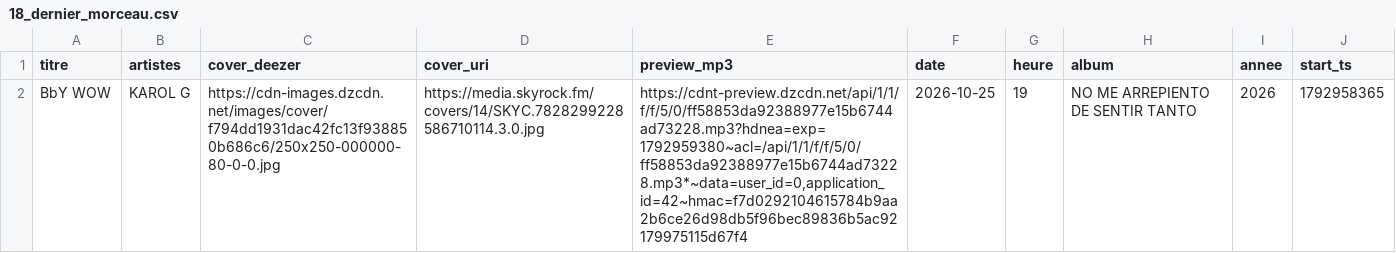
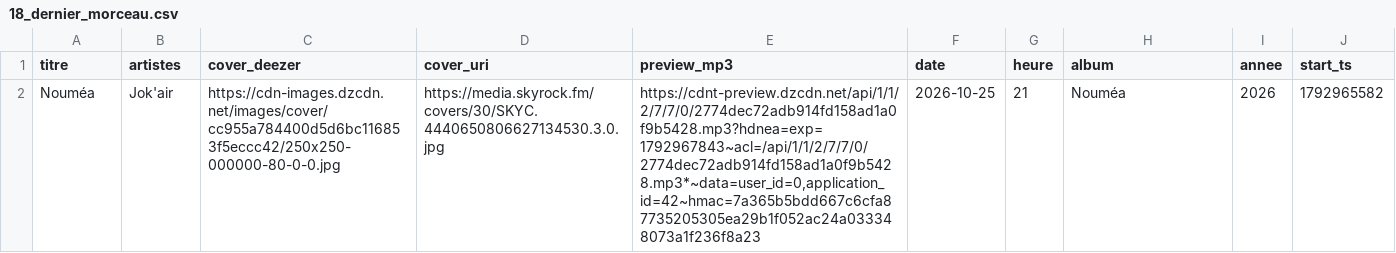
Before and after one commit to gunout/skyrock-monitor, a CSV file: resultats/18_dernier_morceau.csv, drawn as a sheet.

```diff
--- a/resultats/18_dernier_morceau.csv
+++ b/resultats/18_dernier_morceau.csv
@@ -1,2 +1,2 @@
 titre,artistes,cover_deezer,cover_uri,preview_mp3,date,heure,album,annee,start_ts
-BbY WOW,KAROL G,https://cdn-images.dzcdn.net/images/cover/f794dd1931dac42fc13f938850b686c6/250x250-000000-80-0-0.jpg,https://media.skyrock.fm/covers/14/SKYC.7828299228586710114.3.0.jpg,"https://cdnt-preview.dzcdn.net/api/1/1/f/f/5/0/ff58853da92388977e15b6744ad73228.mp3?hdnea=exp=1792959380~acl=/api/1/1/f/f/5/0/ff58853da92388977e15b6744ad73228.mp3*~data=user_id=0,application_id=42~hmac=f7d0292104615784b9aa2b6ce26d98db5f96bec89836b5ac92179975115d67f4",2026-10-25,19,NO ME ARREPIENTO DE SENTIR TANTO,2026,1792958365
+Nouméa,Jok'air,https://cdn-images.dzcdn.net/images/cover/cc955a784400d5d6bc116853f5eccc42/250x250-000000-80-0-0.jpg,https://media.skyrock.fm/covers/30/SKYC.4440650806627134530.3.0.jpg,"https://cdnt-preview.dzcdn.net/api/1/1/2/7/7/0/2774dec72adb914fd158ad1a0f9b5428.mp3?hdnea=exp=1792967843~acl=/api/1/1/2/7/7/0/2774dec72adb914fd158ad1a0f9b5428.mp3*~data=user_id=0,application_id=42~hmac=7a365b5bdd667c6cfa87735205305ea29b1f052ac24a033348073a1f236f8a23",2026-10-25,21,Nouméa,2026,1792965582
```
Also changed, not shown: resultats/01_top_artistes.csv, resultats/02_top_titres.csv, 15 other files.
